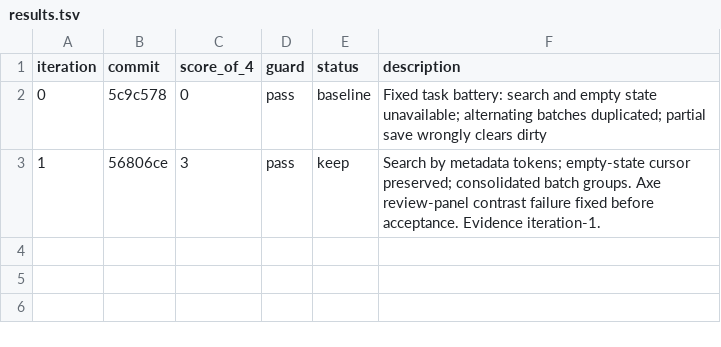
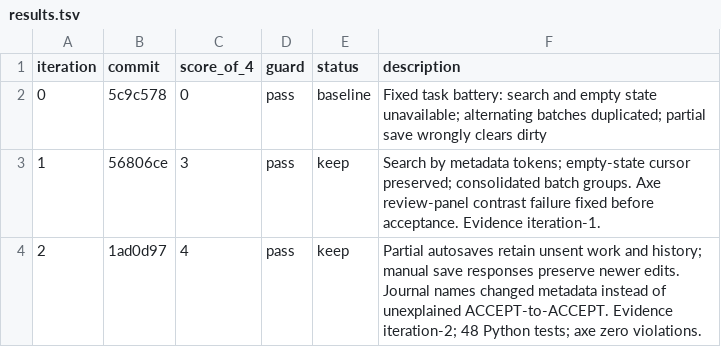
Before and after one commit to Exios66/Mailroom-Corpus-EDA, a TSV file: autoresearch/reviewer-ux-leg-2/results.tsv, drawn as a sheet; the diff names each change by its address in the sheet, - before the commit and + after, or states it on an @@ line.

Commit message:
checkpoint(reviewer): keep experiment 2 at 4 of 4 tasks with final evidence

```diff
--- a/autoresearch/reviewer-ux-leg-2/results.tsv
+++ b/autoresearch/reviewer-ux-leg-2/results.tsv
+row 4: 2 | 1ad0d97 | 4 | pass | keep | Partial autosaves retain unsent work and history; manual save responses preserve newer edits. Journal names changed metadata instead of unexplained ACCEPT-to-ACCEPT. Evidence iteration-2; 48 Python tests; axe zero violations.
```
Also changed, not shown: autoresearch/loop-261108-0116/dimensions.tsv, 3 other files.
